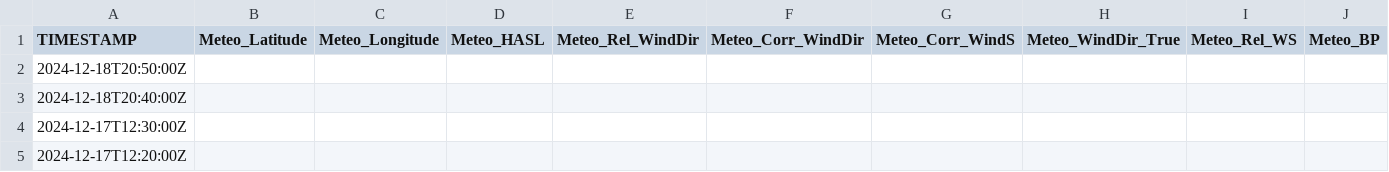
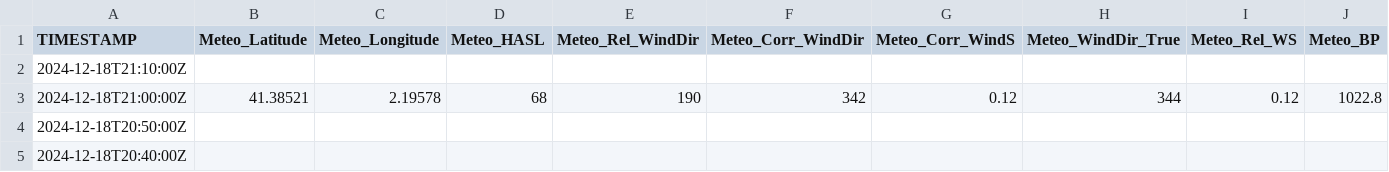
Before and after one commit to ICATMAR/BuoyData, a CSV file: Somorrostro/csv/BuoySomorrostro_2024_12.csv, drawn as a sheet; only a part is shown; the shorter side is filled out with more unchanged rows; rows hold the shown columns only; the diff names each change by its address in the sheet, - before the commit and + after, or states it on an @@ line.

Commit message:
Data update

```diff
--- a/Somorrostro/csv/BuoySomorrostro_2024_12.csv
+++ b/Somorrostro/csv/BuoySomorrostro_2024_12.csv
+row 2: 2024-12-18T21:10:00Z
+row 3: 2024-12-18T21:00:00Z | 41.38521 | 2.19578 | 68 | 190 | 342 | 0.12 | 344 | 0.12 | 1022.8
```
